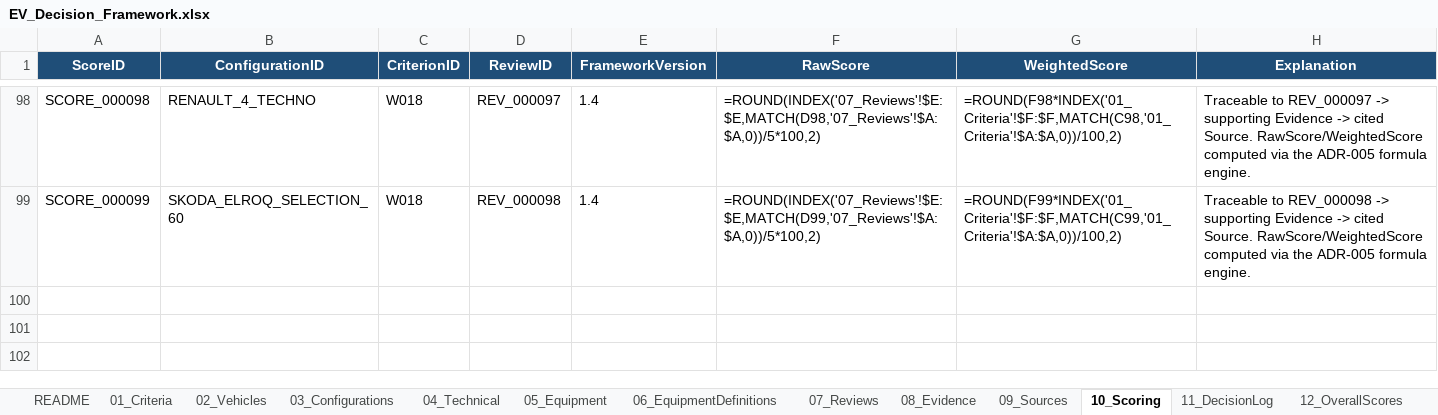
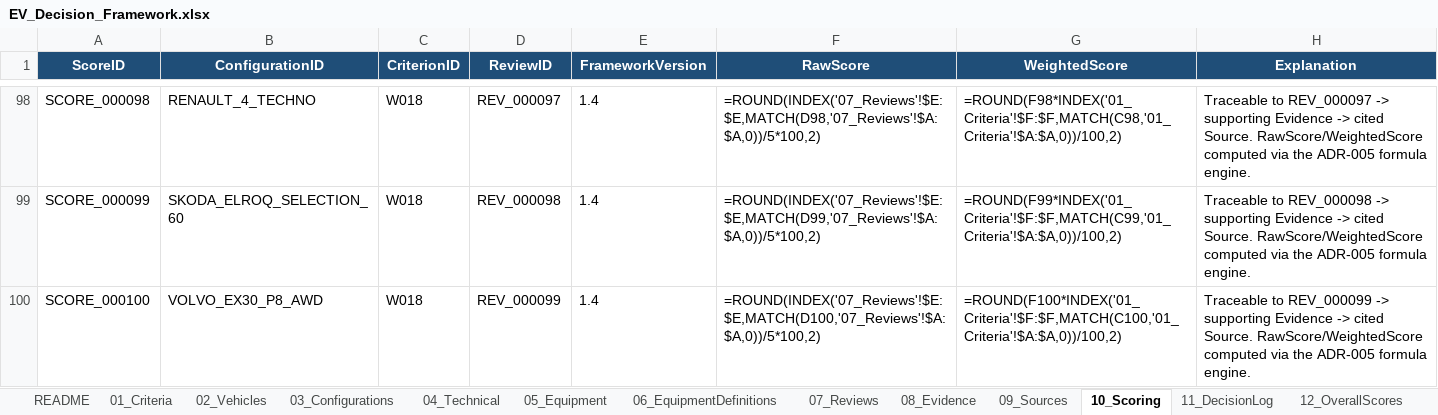
Before and after one commit to bemoy83/decision-framework, an Excel workbook: data/EV_Decision_Framework.xlsx, sheet 10_Scoring, drawn as a sheet; only a part is shown, gaps mark what is left out; values as stored, in another font and other column widths than the file's, no borders; formulas without a stored value are shown as written; the diff names each change by its address in the sheet, - before the commit and + after, or states it on an @@ line.

```diff
--- a/data/EV_Decision_Framework.xlsx (sheet 10_Scoring)
+++ b/data/EV_Decision_Framework.xlsx (sheet 10_Scoring)
+row 100: SCORE_000100 | VOLVO_EX30_P8_AWD | W018 | REV_000099 | 1.4 | =ROUND(INDEX('07_Reviews'!$E:$E,MATCH(D100,'07_Reviews'!$A:$A,0))/5*100,2) | =ROUND(F100*INDEX('01_Criteria'!$F:$F,MATCH(C100,'01_Criteria'!$A:$A,0))/100,2) | Traceable to REV_000099 -> supporting Evidence -> cited Source. RawScore/WeightedScore computed via the ADR-005 formula engine.
```
Also changed, not shown: sheet 09_Sources, sheet 08_Evidence, sheet 07_Reviews.
